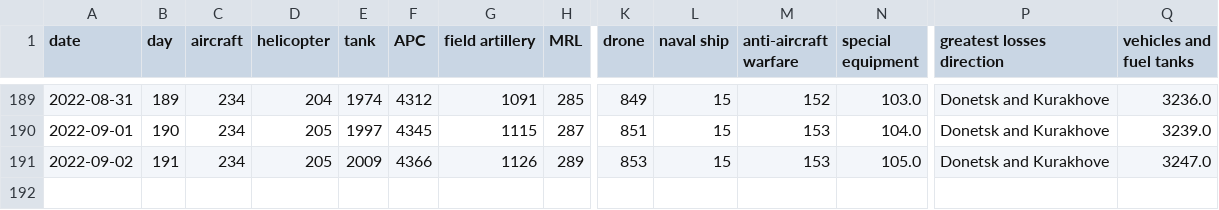
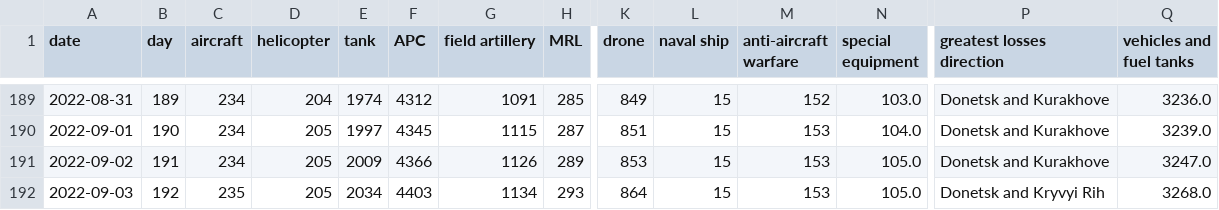
Before and after one commit to taw/open-source-adventures, a CSV file: docs/episode-30/russia_losses_equipment.982e4e03.csv, drawn as a sheet; only a part is shown, gaps mark what is left out; rows hold the shown columns only; the diff names each change by its address in the sheet, - before the commit and + after, or states it on an @@ line.

```diff
--- a/docs/episode-30/russia_losses_equipment.982e4e03.csv
+++ b/docs/episode-30/russia_losses_equipment.982e4e03.csv
+row 192: 2022-09-03 | 192 | 235 | 205 | 2034 | 4403 | 1134 | 293 | 864 | 15 | 153 | 105.0 | Donetsk and Kryvyi Rih | 3268.0
```
Also changed, not shown: docs/episode-29/tanks/russia_losses_equipment.csv, docs/episode-31/russia_losses_equipment.csv, 48 other files.
